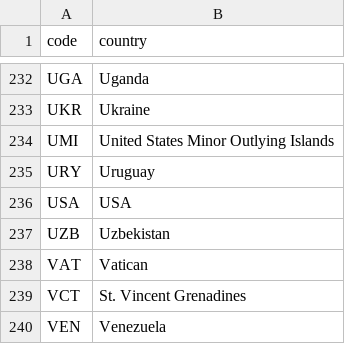
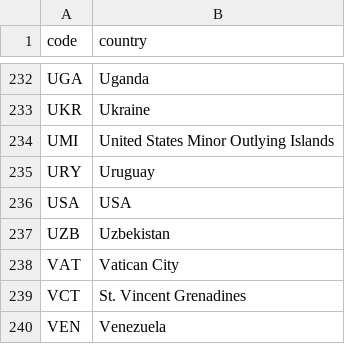
Before and after one commit to nhohung/coronavirusmap, a CSV file: countrycode_fixname.csv, drawn as a sheet; only a part is shown, gaps mark what is left out.

Commit message:
Add files via upload

```diff
--- a/countrycode_fixname.csv
+++ b/countrycode_fixname.csv
@@ -237,3 +237,3 @@ USA,USA
 UZB,Uzbekistan
-VAT,Vatican
+VAT,Vatican City
 VCT,St. Vincent Grenadines
```
